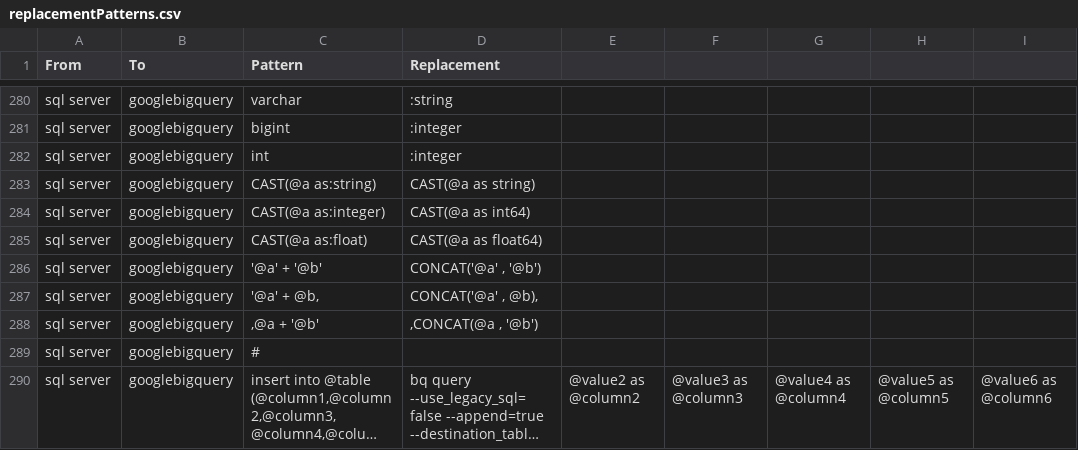
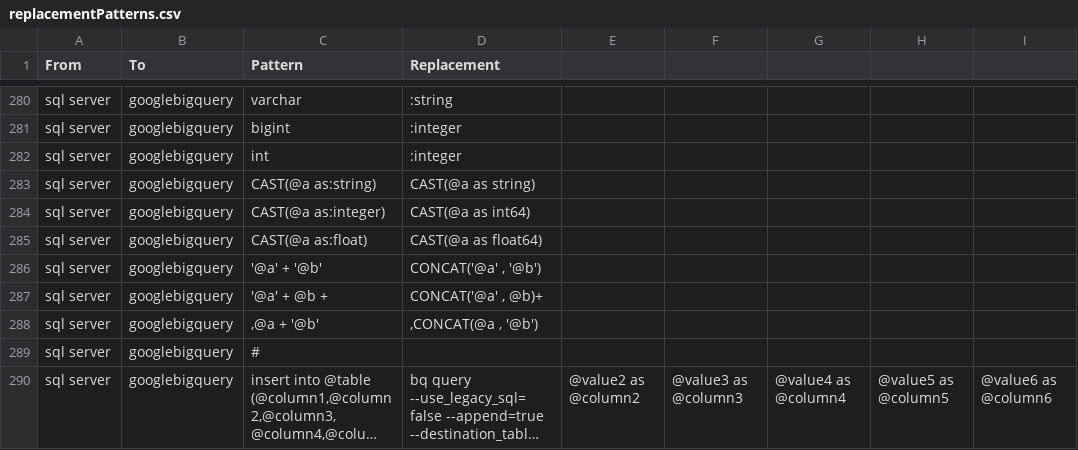
Before and after one commit to OHDSI/SqlRender, a CSV file: inst/csv/replacementPatterns.csv, drawn as a sheet; only a part is shown, gaps mark what is left out; long unchanged cells end in …; the diff names each change by its address in the sheet, - before the commit and + after, or states it on an @@ line.

Commit message:
concat

```diff
--- a/inst/csv/replacementPatterns.csv
+++ b/inst/csv/replacementPatterns.csv
-C287 (Pattern): '@a' + @b,
+C287 (Pattern): '@a' + @b +
-D287 (Replacement): CONCAT('@a' , @b),
+D287 (Replacement): CONCAT('@a' , @b)+
```
